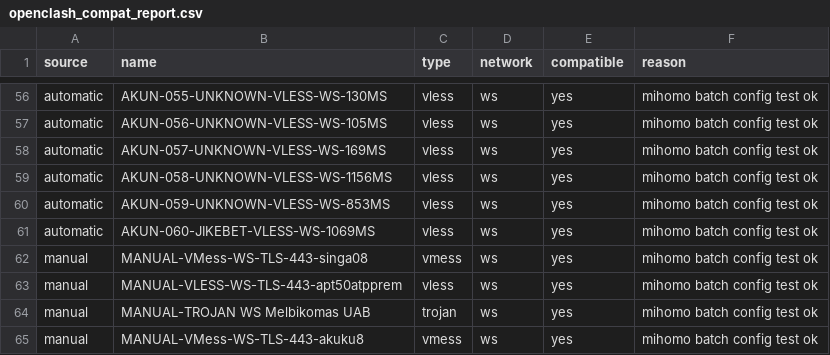
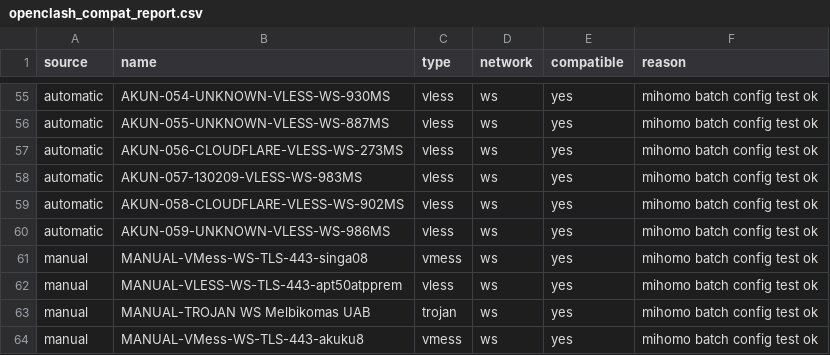
Before and after one commit to adiorany3/AkunYaml, a CSV file: openclash_compat_report.csv, drawn as a sheet; only a part is shown, gaps mark what is left out; addresses are those after the commit; the diff covers the shown part only; the diff names each change by its address in the sheet, - before the commit and + after, or states it on an @@ line.

```diff
--- a/openclash_compat_report.csv
+++ b/openclash_compat_report.csv
-B55 (name): AKUN-055-UNKNOWN-VLESS-WS-130MS
+B55 (name): AKUN-054-UNKNOWN-VLESS-WS-930MS
-B56 (name): AKUN-056-UNKNOWN-VLESS-WS-105MS
+B56 (name): AKUN-055-UNKNOWN-VLESS-WS-887MS
-B57 (name): AKUN-057-UNKNOWN-VLESS-WS-169MS
+B57 (name): AKUN-056-CLOUDFLARE-VLESS-WS-273MS
-B58 (name): AKUN-058-UNKNOWN-VLESS-WS-1156MS
+B58 (name): AKUN-057-130209-VLESS-WS-983MS
-B59 (name): AKUN-059-UNKNOWN-VLESS-WS-853MS
+B59 (name): AKUN-058-CLOUDFLARE-VLESS-WS-902MS
-B60 (name): AKUN-060-JIKEBET-VLESS-WS-1069MS
+B60 (name): AKUN-059-UNKNOWN-VLESS-WS-986MS
```
Also changed, not shown: 1 removed row and 53 edited cells elsewhere in this file, urltest_report.csv, 20 other files.
